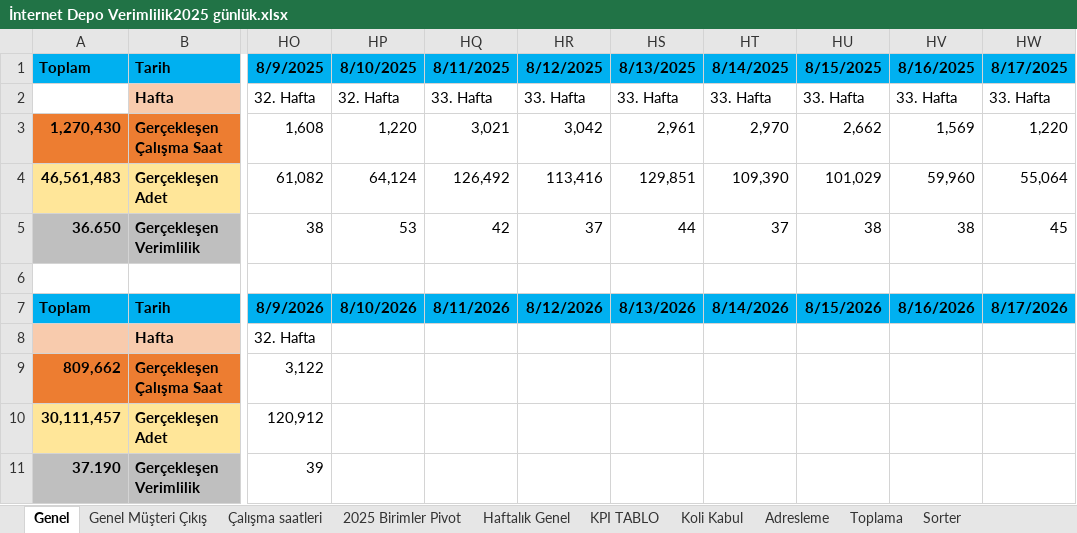
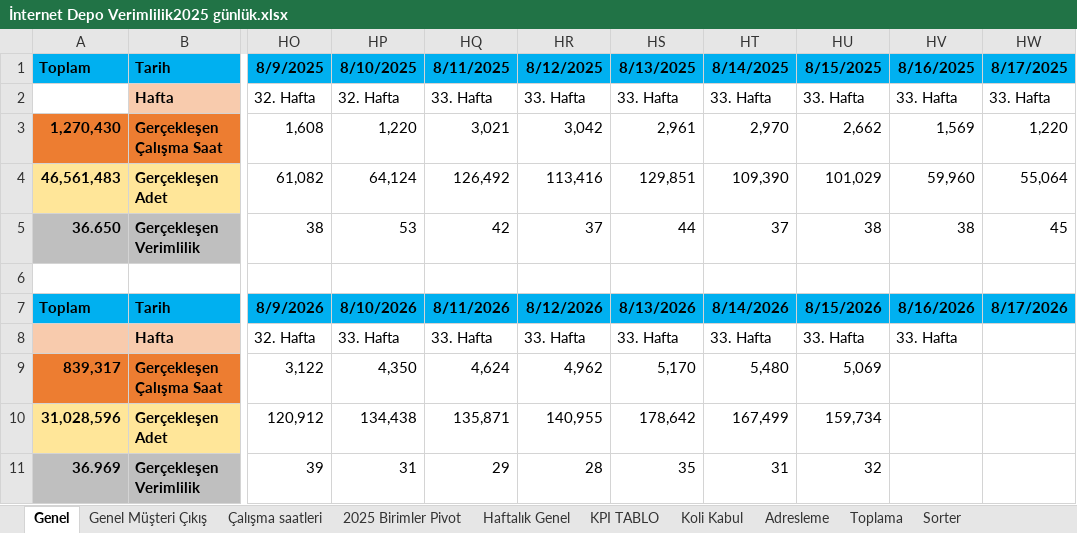
Before and after one commit to omer44-Coder/Dashboard, an Excel workbook: İnternet Depo Verimlilik2025 günlük.xlsx, sheet Genel, drawn as a sheet; only a part is shown, gaps mark what is left out; values as stored, in another font and other column widths than the file's, no borders; the diff names each change by its address in the sheet, - before the commit and + after, or states it on an @@ line.

```diff
--- a/İnternet Depo Verimlilik2025 günlük.xlsx (sheet Genel)
+++ b/İnternet Depo Verimlilik2025 günlük.xlsx (sheet Genel)
-HP8: (empty)
+HP8: 33. Hafta
-HQ8: (empty)
+HQ8: 33. Hafta
-HR8: (empty)
+HR8: 33. Hafta
-HS8: (empty)
+HS8: 33. Hafta
-HT8: (empty)
+HT8: 33. Hafta
-HU8: (empty)
+HU8: 33. Hafta
-HV8: (empty)
+HV8: 33. Hafta
-A9: 809,662
+A9: 839,317
-HP9: (empty)
+HP9: 4,350
-HQ9: (empty)
+HQ9: 4,624
-HR9: (empty)
+HR9: 4,962
-HS9: (empty)
+HS9: 5,170
-HT9: (empty)
+HT9: 5,480
-HU9: (empty)
+HU9: 5,069
-A10: 30,111,457
+A10: 31,028,596
-HP10: (empty)
+HP10: 134,438
-HQ10: (empty)
+HQ10: 135,871
-HR10: (empty)
+HR10: 140,955
-HS10: (empty)
+HS10: 178,642
-HT10: (empty)
+HT10: 167,499
-HU10: (empty)
+HU10: 159,734
-A11: 37.190
+A11: 36.969
-HP11: (empty)
+HP11: 31
-HQ11: (empty)
+HQ11: 29
-HR11: (empty)
+HR11: 28
-HS11: (empty)
+HS11: 35
-HT11: (empty)
+HT11: 31
-HU11: (empty)
+HU11: 32
```
Also changed, not shown: sheet Çalışma saatleri, sheet KPI TABLO, sheet Tekli-Eksik Sevk, sheet Kargo, sheet Adresleme, sheet Adres Denetim, 5 more sheets, other sheet tabs, formulas that keep their value, charts or pictures.
